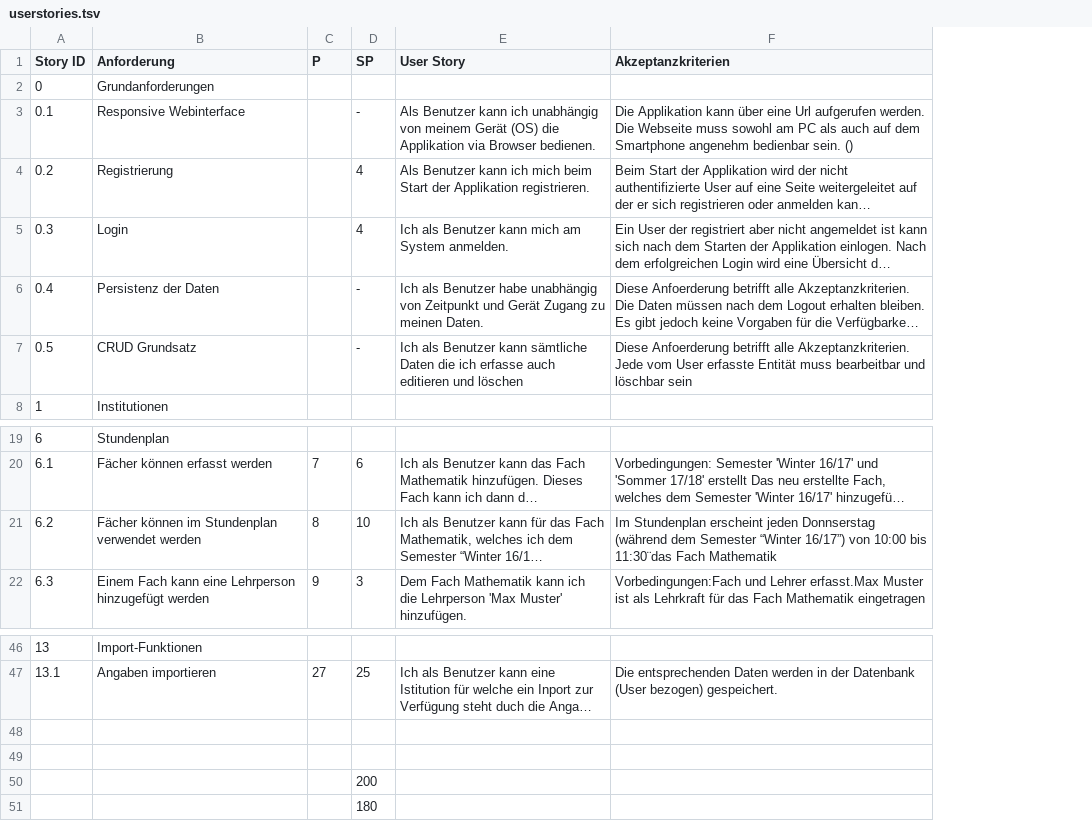
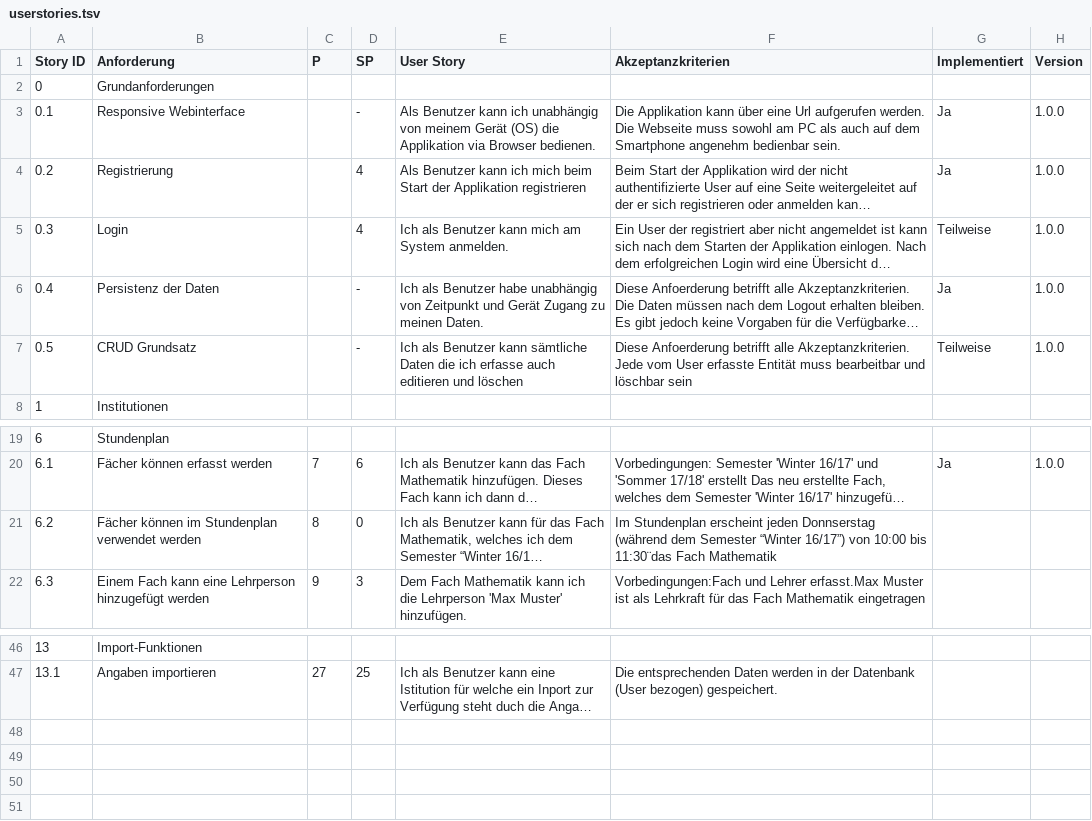
Before and after one commit to outcobra/docs, a TSV file: usecase/userstory/userstories.tsv, drawn as a sheet; only a part is shown, gaps mark what is left out; long unchanged cells end in …; removed rows and columns are numbered as before the commit, all else as after; the diff names each change by its address in the sheet, - before the commit and + after, or states it on an @@ line.

Commit message:
updated userstories status #111

```diff
--- a/usecase/userstory/userstories.tsv
+++ b/usecase/userstory/userstories.tsv
+column G (Implementiert), rows 3-7: Ja | Ja | Teilweise | Ja | Teilweise; row 20: Ja
+column H (Version), rows 3-7: all 1.0.0; row 20: 1.0.0
-F3 (Akzeptanzkriterien): …bedienbar sein. ()
+F3 (Akzeptanzkriterien): …bedienbar sein.
-E4 (User Story): …der Applikation registrieren.
+E4 (User Story): …der Applikation registrieren
-D21 (SP): 10
+D21 (SP): 0
-row 48: (empty)
-row 49: (empty)
-row 50:  |  |  | 200
-row 51:  |  |  | 180
```
Also changed, not shown: usecase/userstory/userstories.csv.
